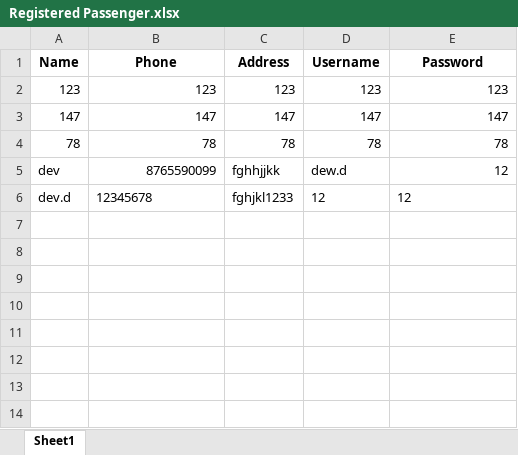
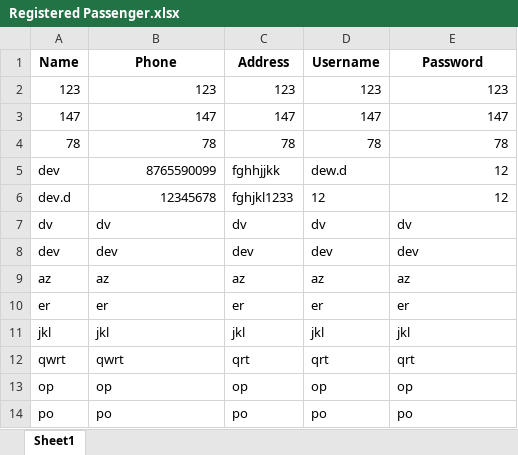
Before and after one commit to attainu/python-project-devansh-dev-au9, an Excel workbook: project_booking_cab/Registered Passenger.xlsx, sheet Sheet1, drawn as a sheet; values as stored, in another font and other column widths than the file's, no borders; the diff names each change by its address in the sheet, - before the commit and + after, or states it on an @@ line.

```diff
--- a/project_booking_cab/Registered Passenger.xlsx (sheet Sheet1)
+++ b/project_booking_cab/Registered Passenger.xlsx (sheet Sheet1)
-B6 alignment: left
+B6 alignment: right
-E6 alignment: left
+E6 alignment: right
+row 7: dv | dv | dv | dv | dv
+row 8: dev | dev | dev | dev | dev
+row 9: az | az | az | az | az
+row 10: er | er | er | er | er
+row 11: jkl | jkl | jkl | jkl | jkl
+row 12: qwrt | qwrt | qrt | qrt | qrt
+row 13: op | op | op | op | op
+row 14: po | po | po | po | po
```
Also changed, not shown: project_booking_cab/Registered Driver.xlsx, 3 other files.
